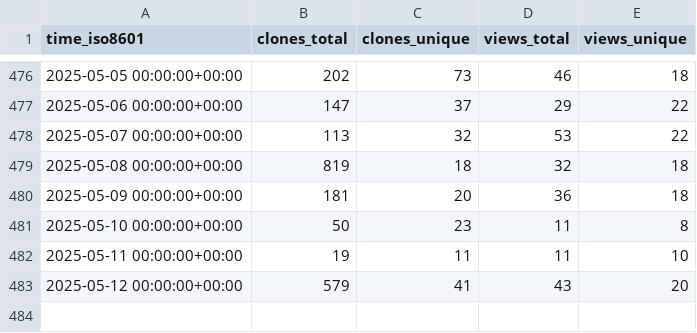
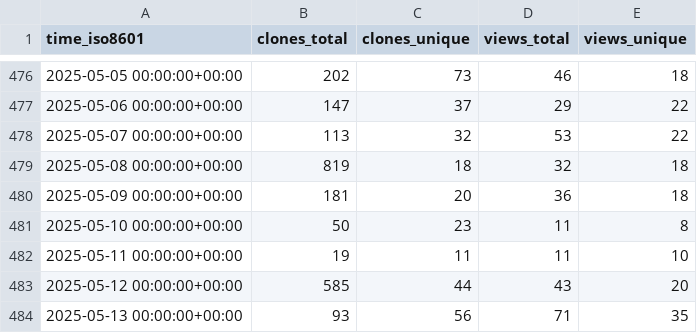
Before and after one commit to open-feature/spec, a CSV file: open-feature/spec/ghrs-data/views_clones_aggregate.csv, drawn as a sheet; only a part is shown, gaps mark what is left out.

```diff
--- a/open-feature/spec/ghrs-data/views_clones_aggregate.csv
+++ b/open-feature/spec/ghrs-data/views_clones_aggregate.csv
@@ -482,2 +482,3 @@ time_iso8601,clones_total,clones_unique,views_total,views_unique
 2025-05-11 00:00:00+00:00,19,11,11,10
-2025-05-12 00:00:00+00:00,579,41,43,20
+2025-05-12 00:00:00+00:00,585,44,43,20
+2025-05-13 00:00:00+00:00,93,56,71,35
```
Also changed, not shown: 1 other file.
